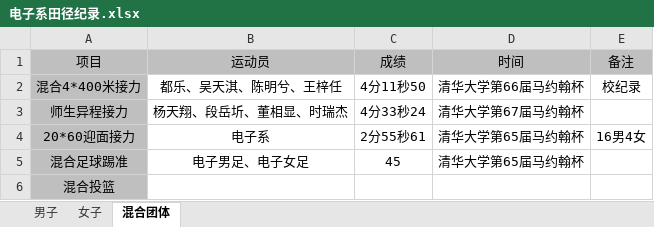
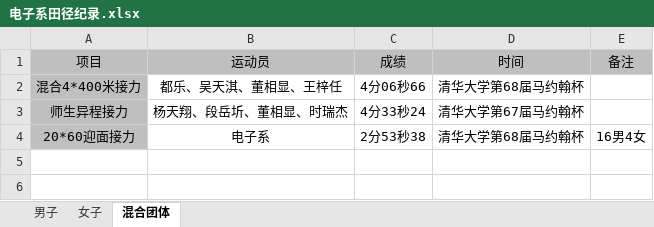
Before and after one commit to WalrusWTQ/EE_track_and_field, an Excel workbook: 电子系田径纪录/电子系田径纪录.xlsx, sheet 混合团体, drawn as a sheet; values as stored, in another font and other column widths than the file's, no borders; the diff names each change by its address in the sheet, - before the commit and + after, or states it on an @@ line.

```diff
--- a/电子系田径纪录/电子系田径纪录.xlsx (sheet 混合团体)
+++ b/电子系田径纪录/电子系田径纪录.xlsx (sheet 混合团体)
-B2 (运动员): 都乐、吴天淇、陈明兮、王梓任
+B2 (运动员): 都乐、吴天淇、董相显、王梓任
-C2 (成绩): 4分11秒50
+C2 (成绩): 4分06秒66
-D2 (时间): 清华大学第66届马约翰杯
+D2 (时间): 清华大学第68届马约翰杯
-E2 (备注): 校纪录
+E2 (备注): (empty)
-C4 (成绩): 2分55秒61
+C4 (成绩): 2分53秒38
-D4 (时间): 清华大学第65届马约翰杯
+D4 (时间): 清华大学第68届马约翰杯
-row 5: 混合足球踢准 | 电子男足、电子女足 | 45 | 清华大学第65届马约翰杯
-row 6: 混合投篮
```
Also changed, not shown: sheet 男子, sheet 女子, 2 other files.
